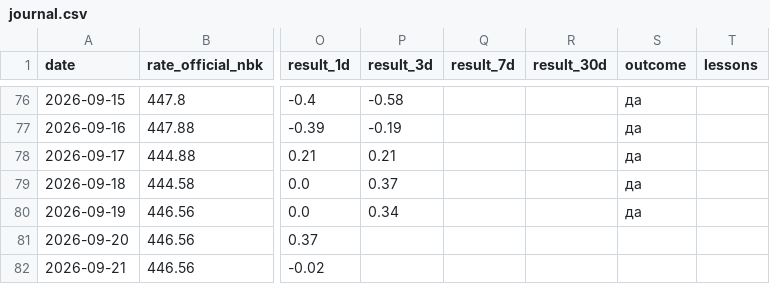
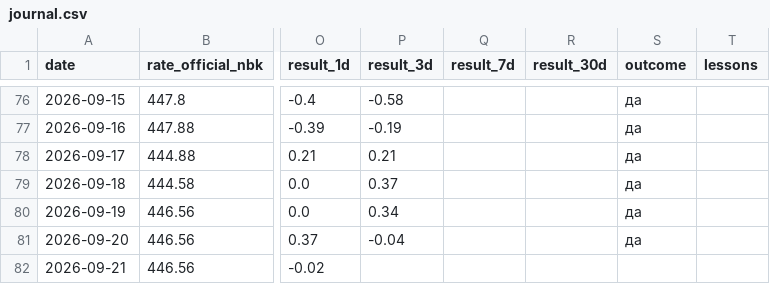
Before and after one commit to nykiscreative-dotcom/kzr-7f3a9-KZTUSD, a CSV file: data/journal.csv, drawn as a sheet; only a part is shown, gaps mark what is left out; the diff covers the shown part only; the diff names each change by its address in the sheet, - before the commit and + after, or states it on an @@ line.

```diff
--- a/data/journal.csv
+++ b/data/journal.csv
-P81 (result_3d): (empty)
+P81 (result_3d): -0.04
-S81 (outcome): (empty)
+S81 (outcome): да
```
Also changed, not shown: 1 added row and 1 edited cell elsewhere in this file, data/dxy_daily.csv, data/usdcny_daily.csv, 7 other files.
